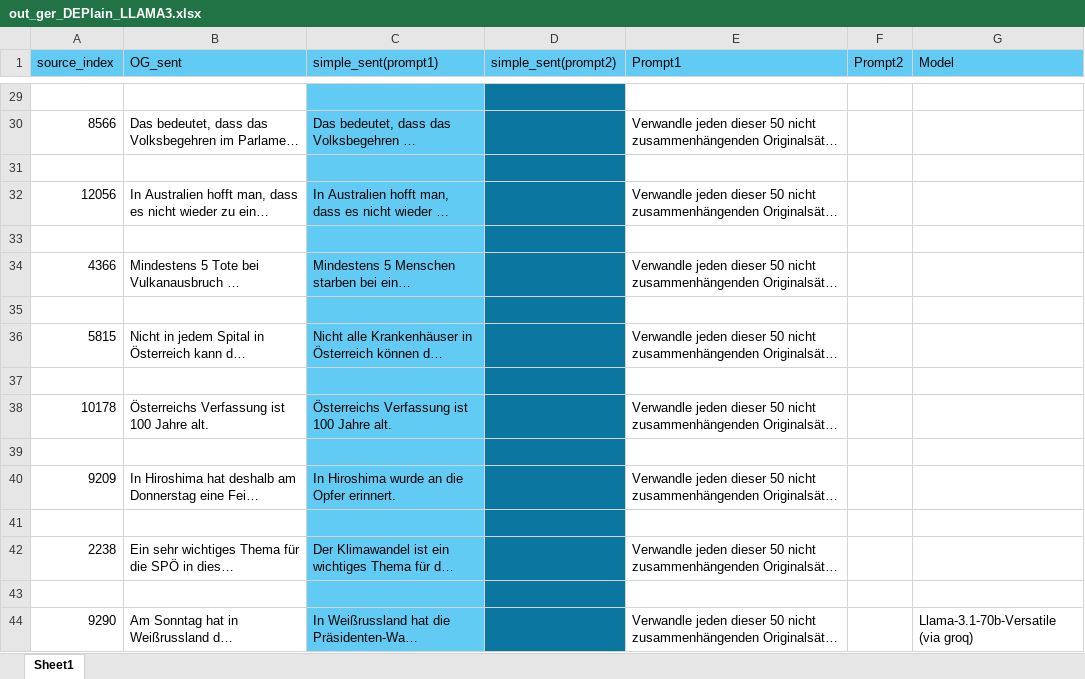
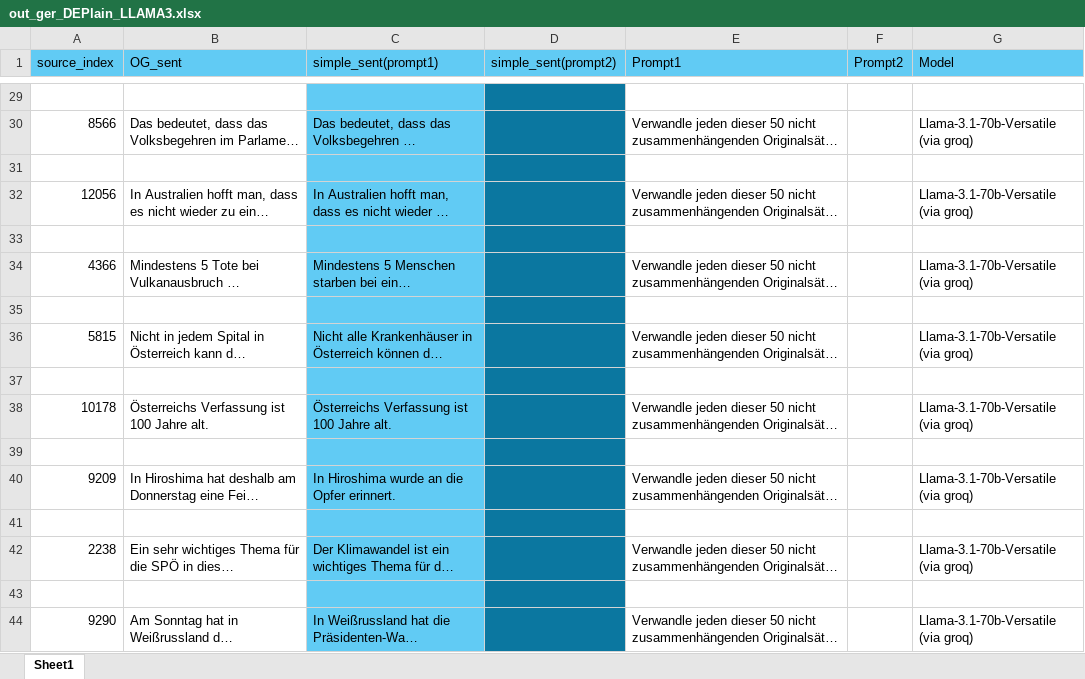
Before and after one commit to git-the-language-nerd/simpli-perform, an Excel workbook: src/2 models/data_output/german/out_ger_DEPlain_LLAMA3.xlsx, sheet Sheet1, drawn as a sheet; only a part is shown, gaps mark what is left out; long unchanged cells end in …; values as stored, in another font and other column widths than the file's, no borders; table styles not drawn; the diff covers the shown part only; the diff names each change by its address in the sheet, - before the commit and + after, or states it on an @@ line.

```diff
--- a/src/2 models/data_output/german/out_ger_DEPlain_LLAMA3.xlsx (sheet Sheet1)
+++ b/src/2 models/data_output/german/out_ger_DEPlain_LLAMA3.xlsx (sheet Sheet1)
-G30 (Model): (empty)
+G30 (Model): Llama-3.1-70b-Versatile (via groq)
-G32 (Model): (empty)
+G32 (Model): Llama-3.1-70b-Versatile (via groq)
-G34 (Model): (empty)
+G34 (Model): Llama-3.1-70b-Versatile (via groq)
-G36 (Model): (empty)
+G36 (Model): Llama-3.1-70b-Versatile (via groq)
-G38 (Model): (empty)
+G38 (Model): Llama-3.1-70b-Versatile (via groq)
-G40 (Model): (empty)
+G40 (Model): Llama-3.1-70b-Versatile (via groq)
-G42 (Model): (empty)
+G42 (Model): Llama-3.1-70b-Versatile (via groq)
```
Also changed, not shown: 14 edited cells elsewhere in this sheet, 18 other files.
